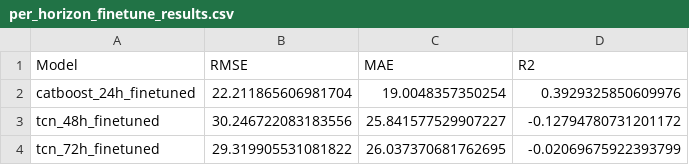
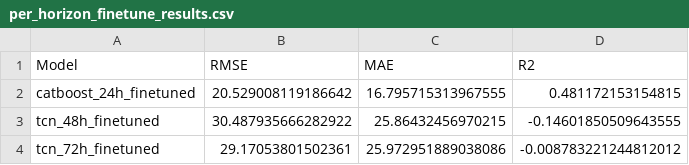
Before and after one commit to adeelkh21/AQI-forecasting-10Pearls, a CSV file: saved_models/per_horizon_finetune_results.csv, drawn as a sheet.

```diff
--- a/saved_models/per_horizon_finetune_results.csv
+++ b/saved_models/per_horizon_finetune_results.csv
@@ -1,4 +1,4 @@
 Model,RMSE,MAE,R2
-catboost_24h_finetuned,22.211865606981704,19.0048357350254,0.3929325850609976
-tcn_48h_finetuned,30.246722083183556,25.841577529907227,-0.12794780731201172
-tcn_72h_finetuned,29.319905531081822,26.037370681762695,-0.02069675922393799
+catboost_24h_finetuned,20.529008119186642,16.795715313967555,0.481172153154815
+tcn_48h_finetuned,30.487935666282922,25.86432456970215,-0.14601850509643555
+tcn_72h_finetuned,29.17053801502361,25.972951889038086,-0.008783221244812012
```
Also changed, not shown: 5 other files.
